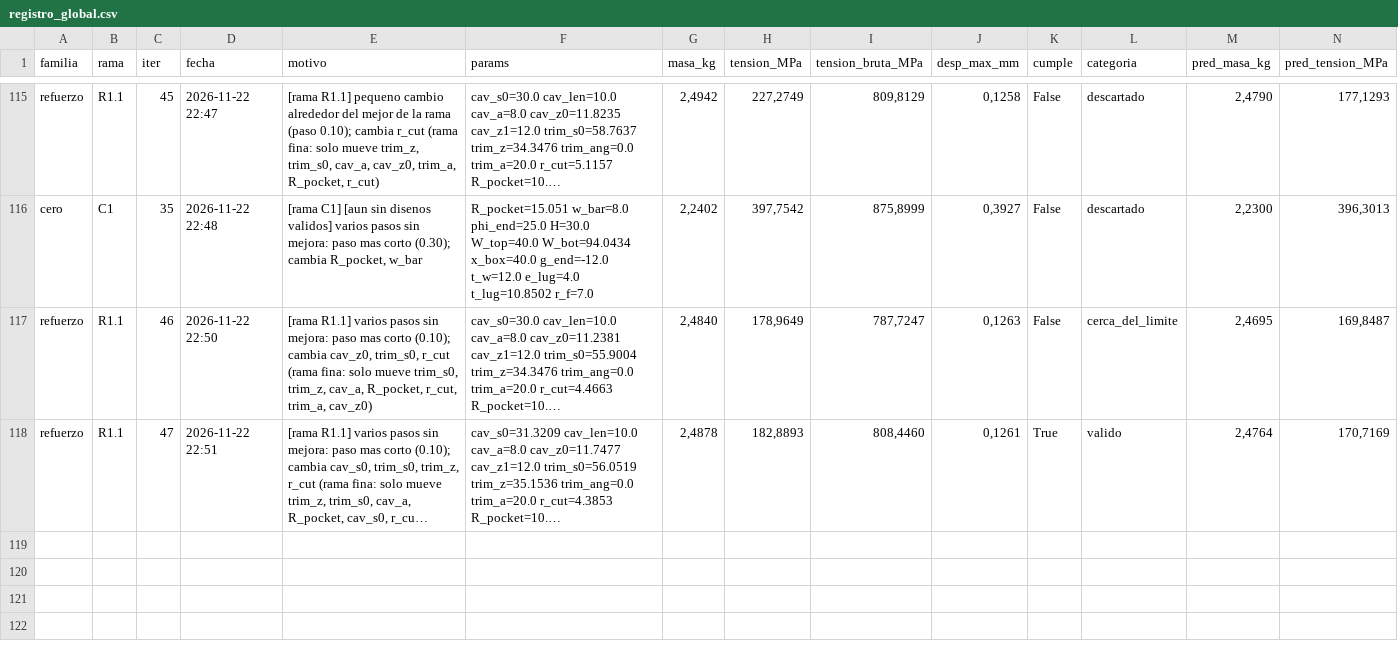
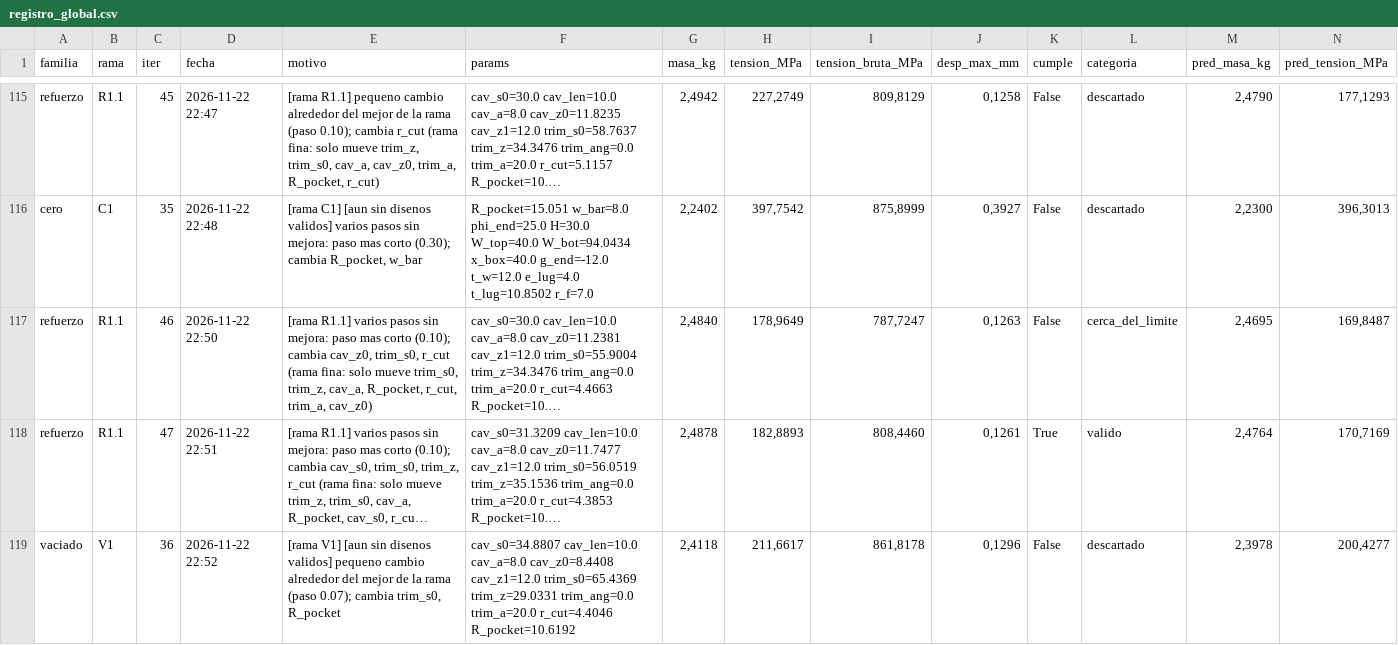
Before and after one commit to Hugiko/msd-soporte-optimizacion, a CSV file: runs/opt_37800N/registro_global.csv, drawn as a sheet; only a part is shown, gaps mark what is left out; long unchanged cells end in …; rows hold the shown columns only; the diff names each change by its address in the sheet, - before the commit and + after, or states it on an @@ line.

Commit message:
[vaciado] diseno 036: descartado

```diff
--- a/runs/opt_37800N/registro_global.csv
+++ b/runs/opt_37800N/registro_global.csv
+row 119: vaciado | V1 | 36 | 2026-11-22 22:52 | [rama V1] [aun sin disenos validos] pequeno cambio alrededor del mejor de la rama (paso 0.07); cambia trim_s0, R_pocket | cav_s0=34.8807 cav_len=10.0 cav_a=8.0 cav_z0=8.4408 cav_z1=12.0 trim_s0=65.4369 trim_z=29.0331 trim_ang=0.0 trim_a=20.0 r_cut=4.4046 R_pocket=10.6192 | 2,4118 | 211,6617 | 861,8178 | 0,1296 | False | descartado | 2,3978 | 200,4277
```
Also changed, not shown: runs/opt_37800N/vaciado/registro_iteraciones.csv, 18 other files.
